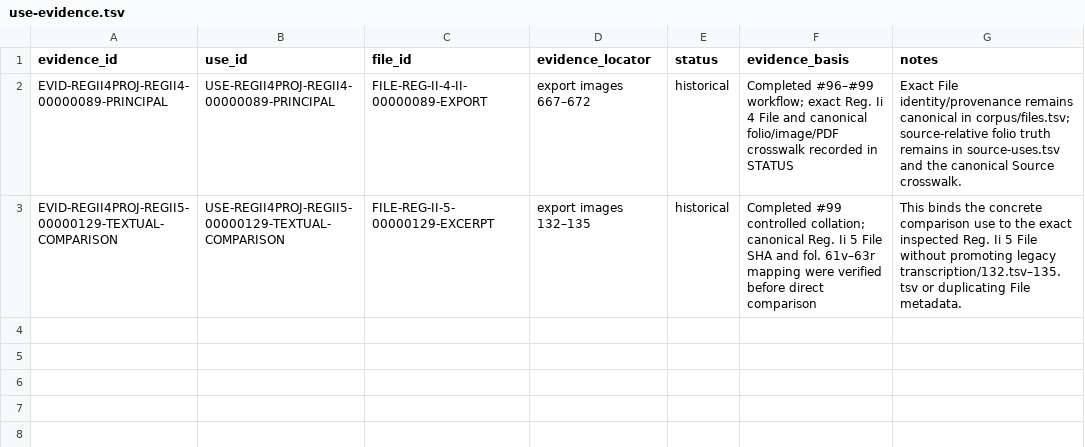
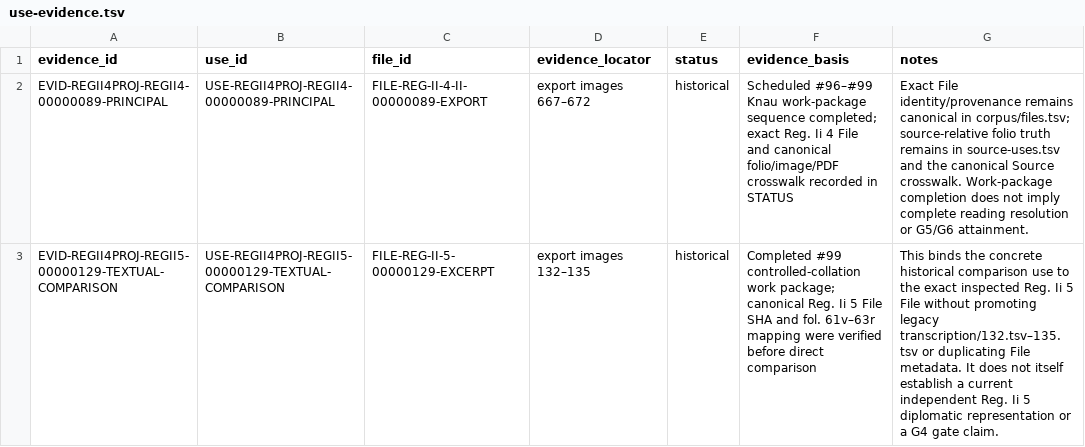
Before and after one commit to esany/paleo-type, a TSV file: projects/ega-reg-ii-4-bd-ii/research/use-evidence.tsv, drawn as a sheet.

Commit message:
PROJECT: qualify Reg Ii 4 evidence completion semantics

```diff
--- a/projects/ega-reg-ii-4-bd-ii/research/use-evidence.tsv
+++ b/projects/ega-reg-ii-4-bd-ii/research/use-evidence.tsv
@@ -1,3 +1,3 @@
 evidence_id	use_id	file_id	evidence_locator	status	evidence_basis	notes
-EVID-REGII4PROJ-REGII4-00000089-PRINCIPAL	USE-REGII4PROJ-REGII4-00000089-PRINCIPAL	FILE-REG-II-4-II-00000089-EXPORT	export images 667–672	historical	Completed #96–#99 workflow; exact Reg. Ii 4 File and canonical folio/image/PDF crosswalk recorded in STATUS	Exact File identity/provenance remains canonical in corpus/files.tsv; source-relative folio truth remains in source-uses.tsv and the canonical Source crosswalk.
-EVID-REGII4PROJ-REGII5-00000129-TEXTUAL-COMPARISON	USE-REGII4PROJ-REGII5-00000129-TEXTUAL-COMPARISON	FILE-REG-II-5-00000129-EXCERPT	export images 132–135	historical	Completed #99 controlled collation; canonical Reg. Ii 5 File SHA and fol. 61v–63r mapping were verified before direct comparison	This binds the concrete comparison use to the exact inspected Reg. Ii 5 File without promoting legacy transcription/132.tsv–135.tsv or duplicating File metadata.
+EVID-REGII4PROJ-REGII4-00000089-PRINCIPAL	USE-REGII4PROJ-REGII4-00000089-PRINCIPAL	FILE-REG-II-4-II-00000089-EXPORT	export images 667–672	historical	Scheduled #96–#99 Knau work-package sequence completed; exact Reg. Ii 4 File and canonical folio/image/PDF crosswalk recorded in STATUS	Exact File identity/provenance remains canonical in corpus/files.tsv; source-relative folio truth remains in source-uses.tsv and the canonical Source crosswalk. Work-package completion does not imply complete reading resolution or G5/G6 attainment.
+EVID-REGII4PROJ-REGII5-00000129-TEXTUAL-COMPARISON	USE-REGII4PROJ-REGII5-00000129-TEXTUAL-COMPARISON	FILE-REG-II-5-00000129-EXCERPT	export images 132–135	historical	Completed #99 controlled-collation work package; canonical Reg. Ii 5 File SHA and fol. 61v–63r mapping were verified before direct comparison	This binds the concrete historical comparison use to the exact inspected Reg. Ii 5 File without promoting legacy transcription/132.tsv–135.tsv or duplicating File metadata. It does not itself establish a current independent Reg. Ii 5 diplomatic representation or a G4 gate claim.
```
